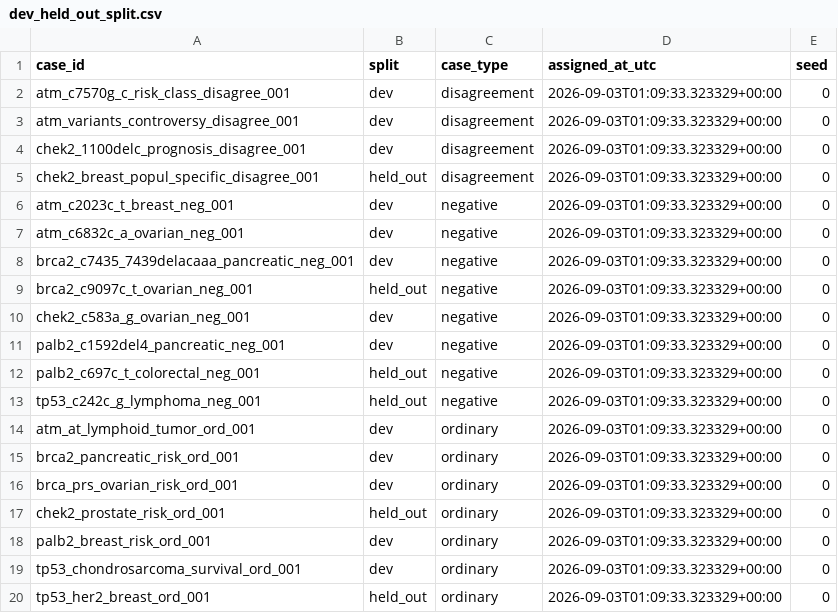
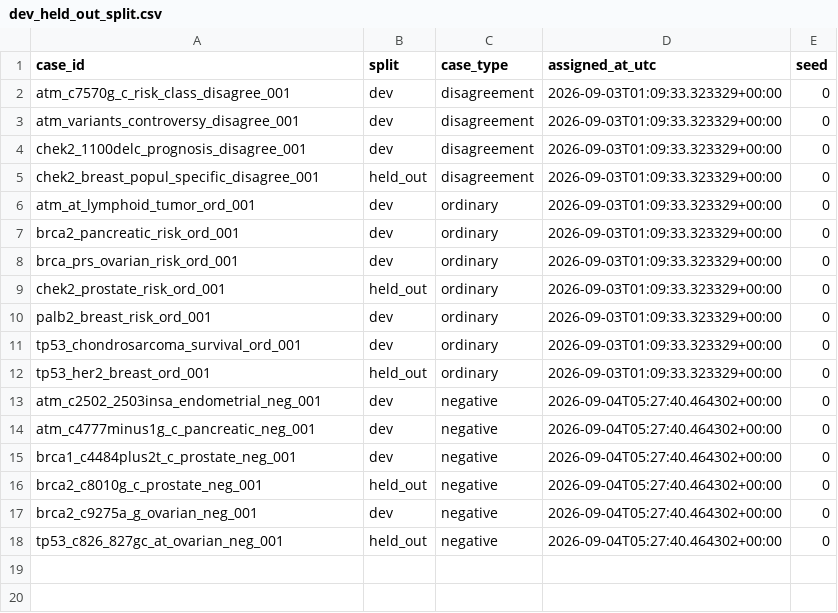
Before and after one commit to jeff-d-wang/VaDER, a CSV file: eval/dev_held_out_split.csv, drawn as a sheet.

```diff
--- a/eval/dev_held_out_split.csv
+++ b/eval/dev_held_out_split.csv
@@ -5,10 +5,2 @@ chek2_1100delc_prognosis_disagree_001,dev,disagreement,2026-09-03T01:09:33.32332
 chek2_breast_popul_specific_disagree_001,held_out,disagreement,2026-09-03T01:09:33.323329+00:00,0
-atm_c2023c_t_breast_neg_001,dev,negative,2026-09-03T01:09:33.323329+00:00,0
-atm_c6832c_a_ovarian_neg_001,dev,negative,2026-09-03T01:09:33.323329+00:00,0
-brca2_c7435_7439delacaaa_pancreatic_neg_001,dev,negative,2026-09-03T01:09:33.323329+00:00,0
-brca2_c9097c_t_ovarian_neg_001,held_out,negative,2026-09-03T01:09:33.323329+00:00,0
-chek2_c583a_g_ovarian_neg_001,dev,negative,2026-09-03T01:09:33.323329+00:00,0
-palb2_c1592del4_pancreatic_neg_001,dev,negative,2026-09-03T01:09:33.323329+00:00,0
-palb2_c697c_t_colorectal_neg_001,held_out,negative,2026-09-03T01:09:33.323329+00:00,0
-tp53_c242c_g_lymphoma_neg_001,held_out,negative,2026-09-03T01:09:33.323329+00:00,0
 atm_at_lymphoid_tumor_ord_001,dev,ordinary,2026-09-03T01:09:33.323329+00:00,0
@@ -20 +12,7 @@ tp53_chondrosarcoma_survival_ord_001,dev,ordinary,2026-09-03T01:09:33.323329+00:
 tp53_her2_breast_ord_001,held_out,ordinary,2026-09-03T01:09:33.323329+00:00,0
+atm_c2502_2503insa_endometrial_neg_001,dev,negative,2026-09-04T05:27:40.464302+00:00,0
+atm_c4777minus1g_c_pancreatic_neg_001,dev,negative,2026-09-04T05:27:40.464302+00:00,0
+brca1_c4484plus2t_c_prostate_neg_001,dev,negative,2026-09-04T05:27:40.464302+00:00,0
+brca2_c8010g_c_prostate_neg_001,held_out,negative,2026-09-04T05:27:40.464302+00:00,0
+brca2_c9275a_g_ovarian_neg_001,dev,negative,2026-09-04T05:27:40.464302+00:00,0
+tp53_c826_827gc_at_ovarian_neg_001,held_out,negative,2026-09-04T05:27:40.464302+00:00,0
```
Also changed, not shown: 22 other files.
